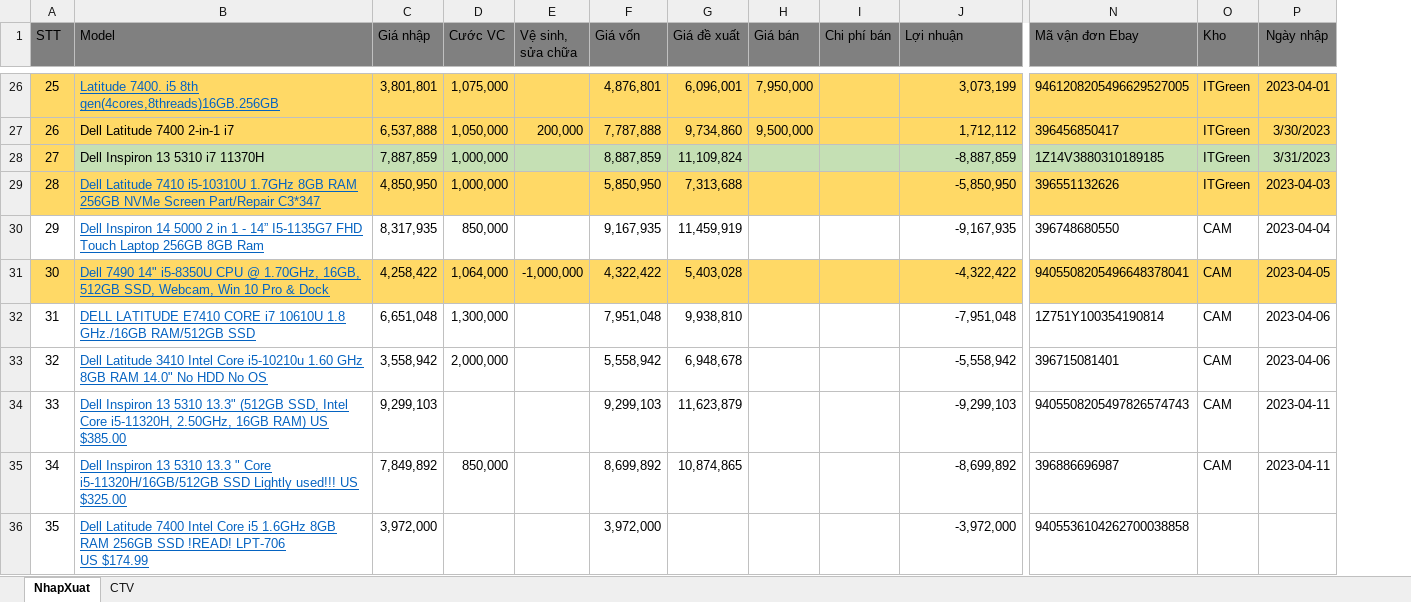
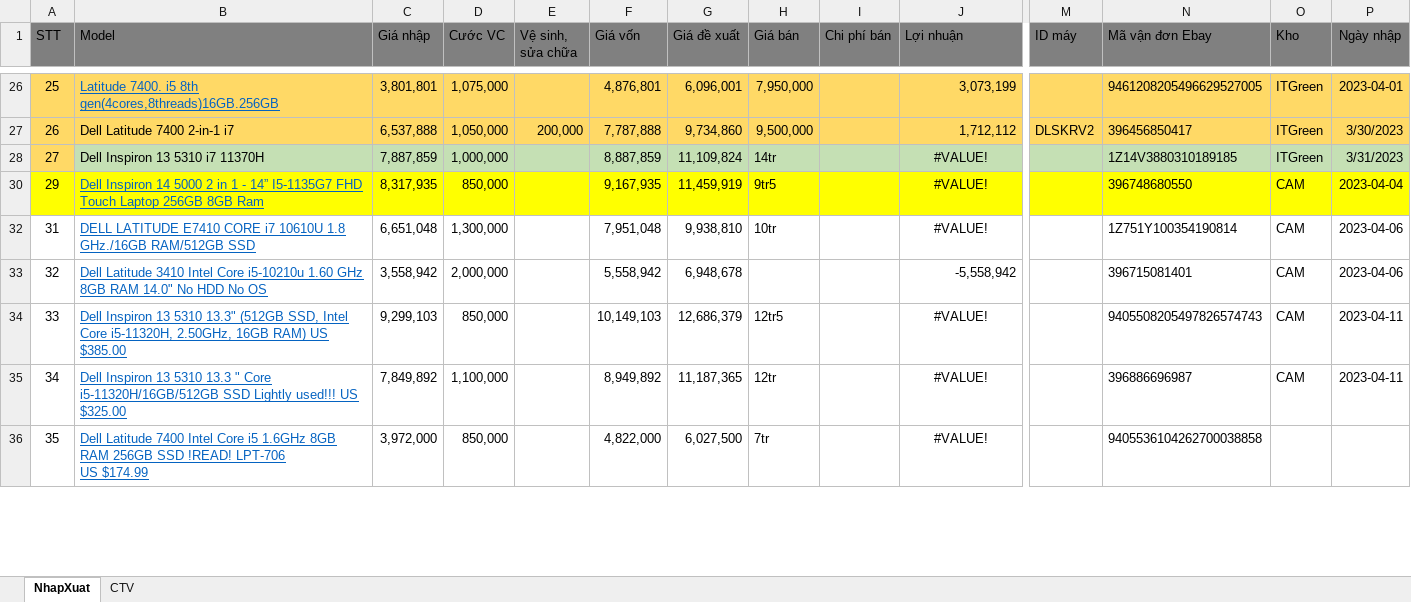
Before and after one commit to anhtuan200794/04.Private, an Excel workbook: BanLaptop/NhapXuatLaptop.xlsx, sheet NhapXuat, drawn as a sheet; only a part is shown, gaps mark what is left out; values as stored, in another font and other column widths than the file's, no borders; conditional formats not drawn; removed rows and columns are numbered as before the commit, all else as after; rows hold the shown columns only; the diff covers the shown part only; the diff names each change by its address in the sheet, - before the commit and + after, or states it on an @@ line.

```diff
--- a/BanLaptop/NhapXuatLaptop.xlsx (sheet NhapXuat)
+++ b/BanLaptop/NhapXuatLaptop.xlsx (sheet NhapXuat)
@@ column M (ID máy) unhidden, row 27: DLSKRV2 @@
-H28 (Giá bán): (empty)
+H28 (Giá bán): 14tr
-J28 (Lợi nhuận): -8,887,859
+J28 (Lợi nhuận): #VALUE!
-J28 alignment: right
+J28 alignment: center
-row 29: 28 | Dell Latitude 7410 i5-10310U 1.7GHz 8GB RAM 256GB NVMe Screen Part/Repair C3*347 | 4,850,950 | 1,000,000 |  | 5,850,950 | 7,313,688 |  |  | -5,850,950 | 396551132626 | ITGreen | 2023-04-03
-A30:J30 fill: none
+A30:J30 fill: #FFFF00
-H30 (Giá bán): (empty)
+H30 (Giá bán): 9tr5
-J30 (Lợi nhuận): -9,167,935
+J30 (Lợi nhuận): #VALUE!
-J30 alignment: right
+J30 alignment: center
-N30:P30 fill: none
+N30:P30 fill: #FFFF00
-row 31: 30 | Dell 7490 14" i5-8350U CPU @ 1.70GHz, 16GB, 512GB SSD, Webcam, Win 10 Pro & Dock | 4,258,422 | 1,064,000 | -1,000,000 | 4,322,422 | 5,403,028 |  |  | -4,322,422 | 9405508205496648378041 | CAM | 2023-04-05
-H32 (Giá bán): (empty)
+H32 (Giá bán): 10tr
-J32 (Lợi nhuận): -7,951,048
+J32 (Lợi nhuận): #VALUE!
-J32 alignment: right
+J32 alignment: center
-D34 (Cước VC): (empty)
+D34 (Cước VC): 850,000
-F34 (Giá vốn): 9,299,103
+F34 (Giá vốn): 10,149,103
-G34 (Giá đề xuất): 11,623,879
+G34 (Giá đề xuất): 12,686,379
-H34 (Giá bán): (empty)
+H34 (Giá bán): 12tr5
-J34 (Lợi nhuận): -9,299,103
+J34 (Lợi nhuận): #VALUE!
-J34:J36 alignment: right
+J34:J36 alignment: center
-D35 (Cước VC): 850,000
+D35 (Cước VC): 1,100,000
-F35 (Giá vốn): 8,699,892
+F35 (Giá vốn): 8,949,892
-G35 (Giá đề xuất): 10,874,865
+G35 (Giá đề xuất): 11,187,365
-H35 (Giá bán): (empty)
+H35 (Giá bán): 12tr
-J35 (Lợi nhuận): -8,699,892
+J35 (Lợi nhuận): #VALUE!
-D36 (Cước VC): (empty)
+D36 (Cước VC): 850,000
-F36 (Giá vốn): 3,972,000
+F36 (Giá vốn): 4,822,000
-G36 (Giá đề xuất): (empty)
+G36 (Giá đề xuất): 6,027,500
-H36 (Giá bán): (empty)
+H36 (Giá bán): 7tr
-J36 (Lợi nhuận): -3,972,000
+J36 (Lợi nhuận): #VALUE!
```
Also changed, not shown: 3 added rows, 13 removed rows, 10 hidden or unhidden rows, 16 edited cells and cell formats elsewhere in this sheet, hidden cells, TDStore/Cộng tác viên.xlsx, 2 other files.
